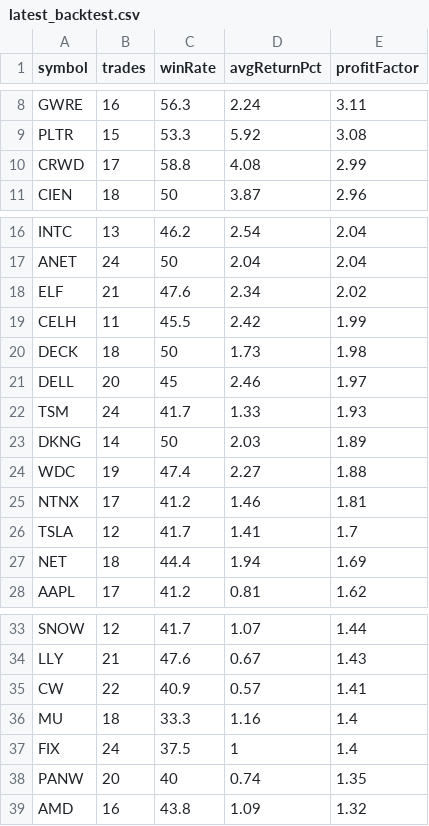
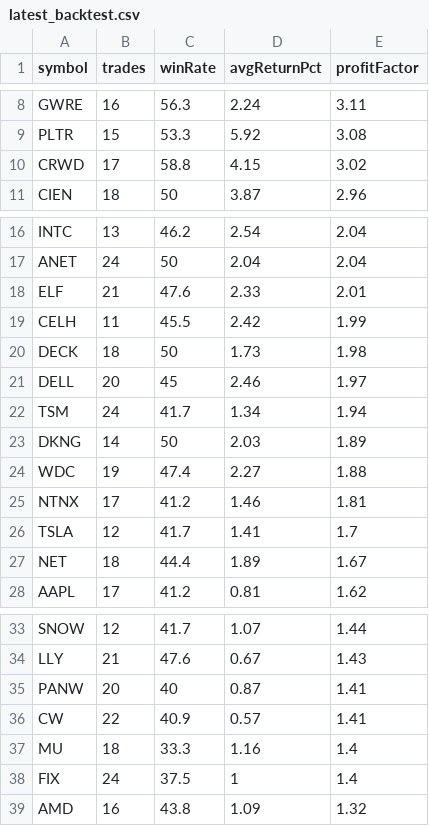
Before and after one commit to narendra0467/Trading-System, a CSV file: reports/latest_backtest.csv, drawn as a sheet; only a part is shown, gaps mark what is left out.

```diff
--- a/reports/latest_backtest.csv
+++ b/reports/latest_backtest.csv
@@ -9,3 +9,3 @@ GWRE,16,56.3,2.24,3.11
 PLTR,15,53.3,5.92,3.08
-CRWD,17,58.8,4.08,2.99
+CRWD,17,58.8,4.15,3.02
 CIEN,18,50,3.87,2.96
@@ -17,3 +17,3 @@ INTC,13,46.2,2.54,2.04
 ANET,24,50,2.04,2.04
-ELF,21,47.6,2.34,2.02
+ELF,21,47.6,2.33,2.01
 CELH,11,45.5,2.42,1.99
@@ -21,3 +21,3 @@ DECK,18,50,1.73,1.98
 DELL,20,45,2.46,1.97
-TSM,24,41.7,1.33,1.93
+TSM,24,41.7,1.34,1.94
 DKNG,14,50,2.03,1.89
@@ -26,3 +26,3 @@ NTNX,17,41.2,1.46,1.81
 TSLA,12,41.7,1.41,1.7
-NET,18,44.4,1.94,1.69
+NET,18,44.4,1.89,1.67
 AAPL,17,41.2,0.81,1.62
@@ -34,2 +34,3 @@ SNOW,12,41.7,1.07,1.44
 LLY,21,47.6,0.67,1.43
+PANW,20,40,0.87,1.41
 CW,22,40.9,0.57,1.41
@@ -37,3 +38,2 @@ MU,18,33.3,1.16,1.4
 FIX,24,37.5,1,1.4
-PANW,20,40,0.74,1.35
 AMD,16,43.8,1.09,1.32
```
Also changed, not shown: reports/latest_high_risk_scan.csv, reports/latest_leaps_scan.csv, 19 other files.
